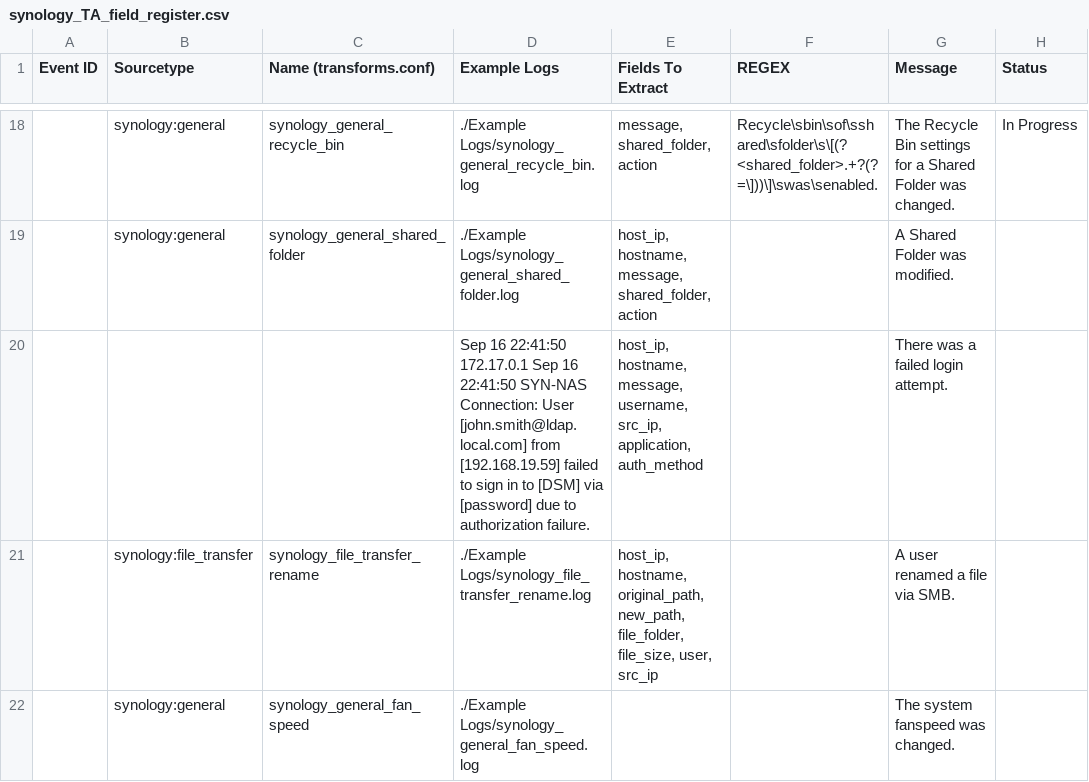
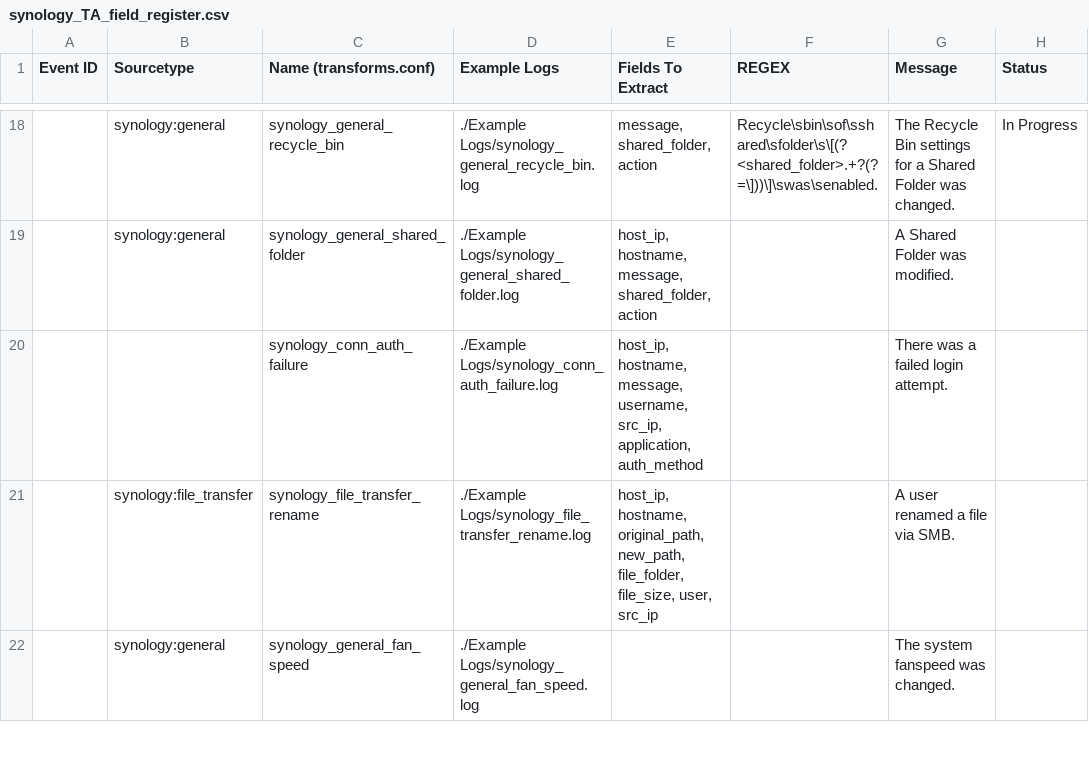
Before and after one commit to satiex/splunk_synology_TA, a CSV file: synology_TA_field_register.csv, drawn as a sheet; only a part is shown, gaps mark what is left out; the diff names each change by its address in the sheet, - before the commit and + after, or states it on an @@ line.

Commit message:
Update synology_TA_field_register.csv

```diff
--- a/synology_TA_field_register.csv
+++ b/synology_TA_field_register.csv
-C20 (Name (transforms.conf)): (empty)
+C20 (Name (transforms.conf)): synology_conn_auth_failure
-D20 (Example Logs): Sep 16 22:41:50 172.17.0.1 Sep 16 22:41:50 SYN-NAS Connection: User [john.smith@ldap.local.com] from [192.168.19.59] failed to sign in to [DSM] via [password] due to authorization failure.
+D20 (Example Logs): ./Example Logs/synology_conn_auth_failure.log
```
